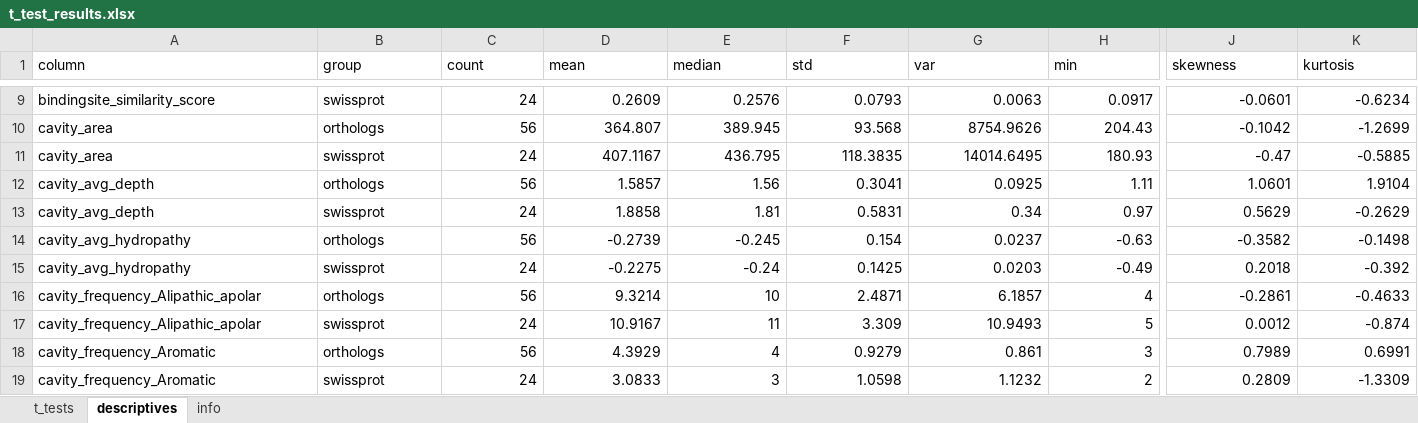
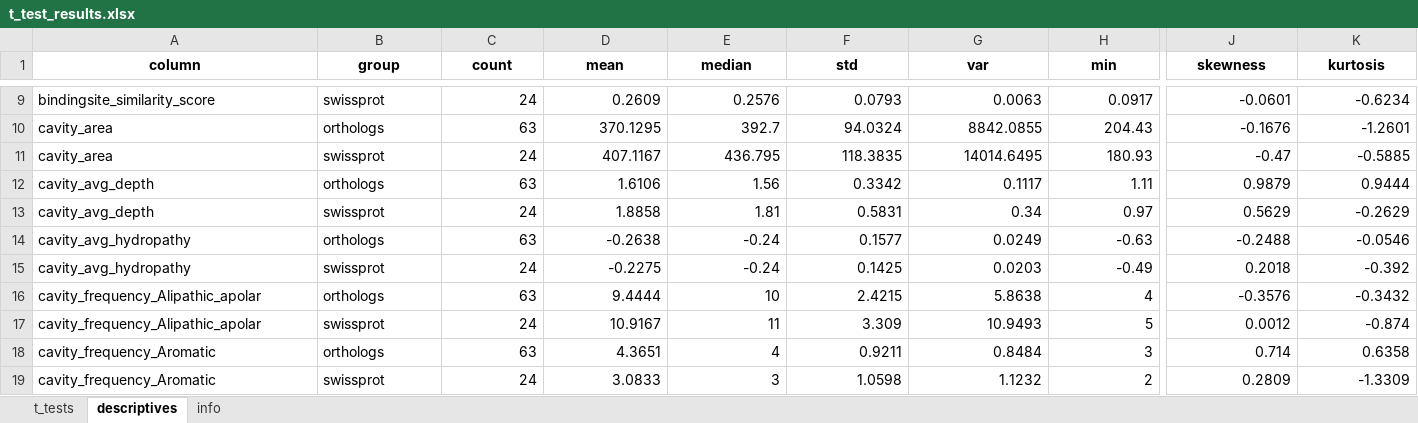
Before and after one commit to Buller-Lab/Ssal-KRED_orthologs, an Excel workbook: similarity_t_tests/t_test_results.xlsx, sheet descriptives, drawn as a sheet; only a part is shown, gaps mark what is left out; values as stored, in another font and other column widths than the file's, no borders; the diff covers the shown part only; the diff names each change by its address in the sheet, - before the commit and + after, or states it on an @@ line.

```diff
--- a/similarity_t_tests/t_test_results.xlsx (sheet descriptives)
+++ b/similarity_t_tests/t_test_results.xlsx (sheet descriptives)
@@ A1:K1 bold: off → on, alignment: left → center @@
-C10 (count): 56
+C10 (count): 63
-D10 (mean): 364.807
+D10 (mean): 370.1295
-E10 (median): 389.945
+E10 (median): 392.7
-F10 (std): 93.568
+F10 (std): 94.0324
-G10 (var): 8754.9626
+G10 (var): 8842.0855
-J10 (skewness): -0.1042
+J10 (skewness): -0.1676
-K10 (kurtosis): -1.2699
+K10 (kurtosis): -1.2601
-C12 (count): 56
+C12 (count): 63
-D12 (mean): 1.5857
+D12 (mean): 1.6106
-F12 (std): 0.3041
+F12 (std): 0.3342
-G12 (var): 0.0925
+G12 (var): 0.1117
-J12 (skewness): 1.0601
+J12 (skewness): 0.9879
-K12 (kurtosis): 1.9104
+K12 (kurtosis): 0.9444
-C14 (count): 56
+C14 (count): 63
-D14 (mean): -0.2739
+D14 (mean): -0.2638
-E14 (median): -0.245
+E14 (median): -0.24
-F14 (std): 0.154
+F14 (std): 0.1577
-G14 (var): 0.0237
+G14 (var): 0.0249
-J14 (skewness): -0.3582
+J14 (skewness): -0.2488
-K14 (kurtosis): -0.1498
+K14 (kurtosis): -0.0546
-C16 (count): 56
+C16 (count): 63
-D16 (mean): 9.3214
+D16 (mean): 9.4444
-F16 (std): 2.4871
+F16 (std): 2.4215
-G16 (var): 6.1857
+G16 (var): 5.8638
-J16 (skewness): -0.2861
+J16 (skewness): -0.3576
-K16 (kurtosis): -0.4633
+K16 (kurtosis): -0.3432
-C18 (count): 56
+C18 (count): 63
-D18 (mean): 4.3929
+D18 (mean): 4.3651
-F18 (std): 0.9279
+F18 (std): 0.9211
-G18 (var): 0.861
+G18 (var): 0.8484
-J18 (skewness): 0.7989
+J18 (skewness): 0.714
-K18 (kurtosis): 0.6991
+K18 (kurtosis): 0.6358
```
Also changed, not shown: 6 added rows, 6 removed rows, 141 edited cells and cell formats elsewhere in this sheet, sheet t_tests, sheet info.
